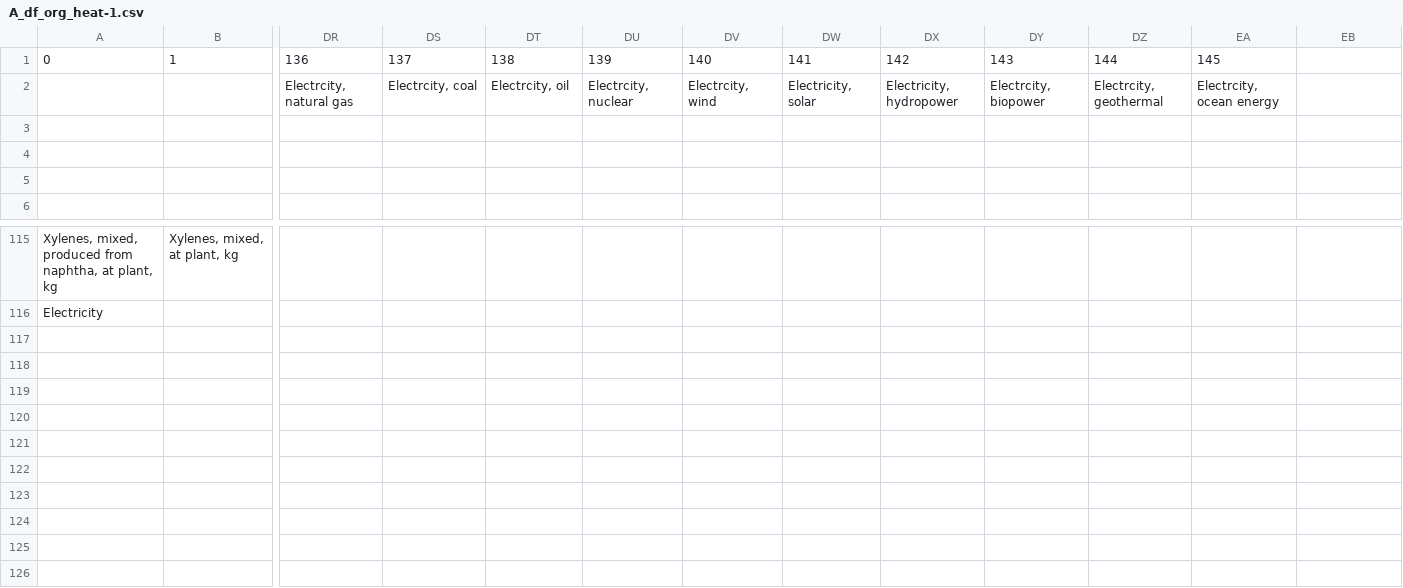
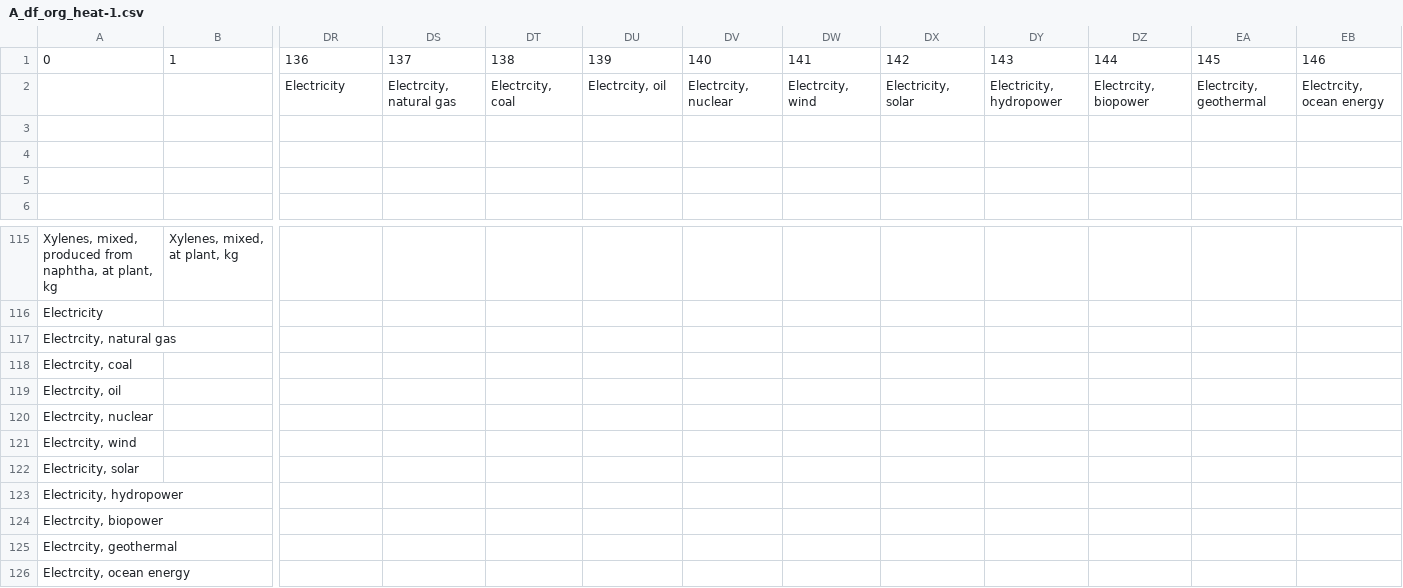
Before and after one commit to FarshidNazemi/Plastic-Packaging, a CSV file: A_df_org_heat-1.csv, drawn as a sheet; only a part is shown, gaps mark what is left out; rows hold the shown columns only; the diff names each change by its address in the sheet, - before the commit and + after, or states it on an @@ line.

```diff
--- a/A_df_org_heat-1.csv
+++ b/A_df_org_heat-1.csv
-EB1: (empty)
+EB1: 146
-DR2: Electrcity, natural gas
+DR2: Electricity
-DS2: Electrcity, coal
+DS2: Electrcity, natural gas
-DT2: Electrcity, oil
+DT2: Electrcity, coal
-DU2: Electrcity, nuclear
+DU2: Electrcity, oil
-DV2: Electrcity, wind
+DV2: Electrcity, nuclear
-DW2: Electricity, solar
+DW2: Electrcity, wind
-DX2: Electricity, hydropower
+DX2: Electricity, solar
-DY2: Electrcity, biopower
+DY2: Electricity, hydropower
-DZ2: Electrcity, geothermal
+DZ2: Electrcity, biopower
-EA2: Electrcity, ocean energy
+EA2: Electrcity, geothermal
-EB2: (empty)
+EB2: Electrcity, ocean energy
+row 117: Electrcity, natural gas
+row 118: Electrcity, coal
+row 119: Electrcity, oil
+row 120: Electrcity, nuclear
+row 121: Electrcity, wind
+row 122: Electricity, solar
+row 123: Electricity, hydropower
+row 124: Electrcity, biopower
+row 125: Electrcity, geothermal
+row 126: Electrcity, ocean energy
```
Also changed, not shown: A_df_org_heat-2.csv, A_df_org_heat-5.csv, 8 other files.
